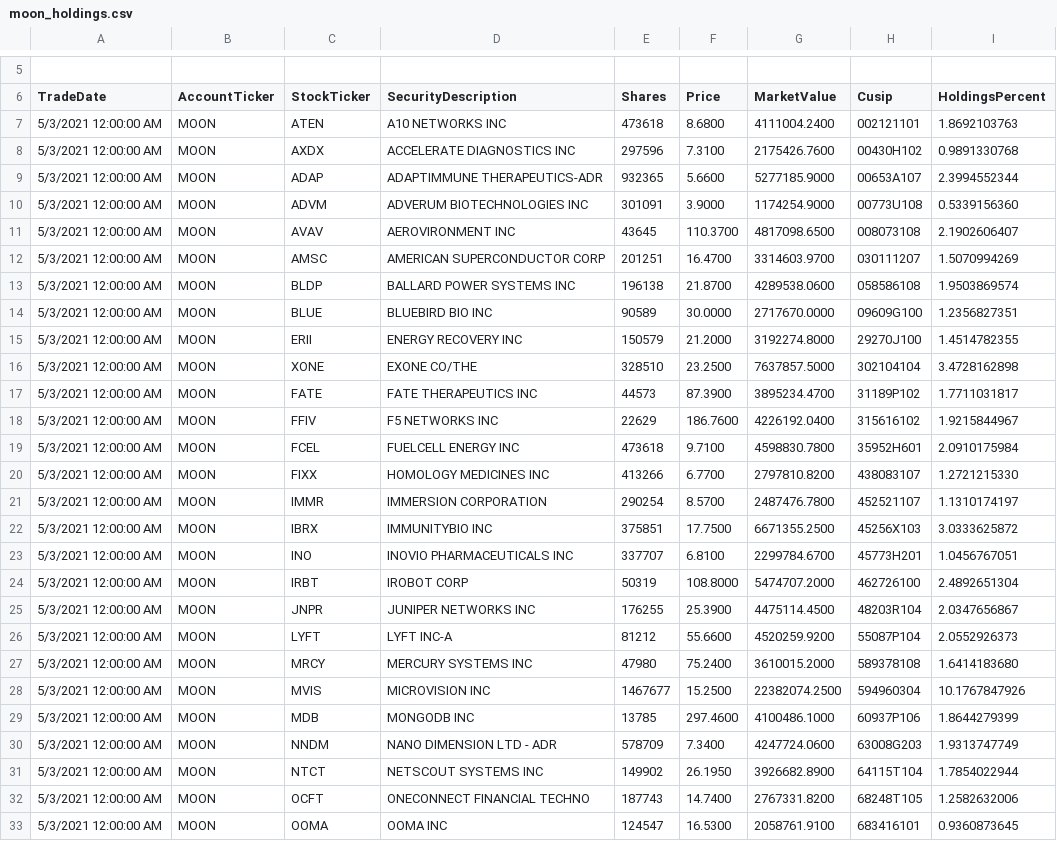
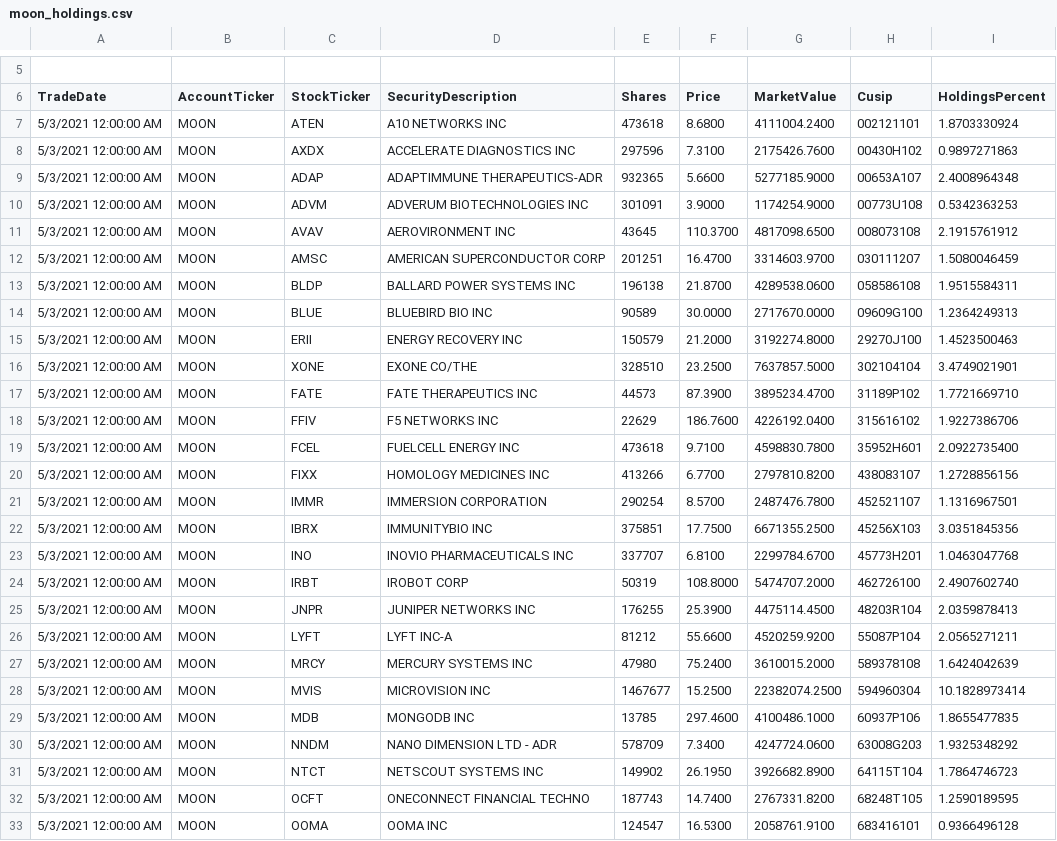
Before and after one commit to patorn/etf-scraper, a CSV file: moon/moon_holdings.csv, drawn as a sheet; only a part is shown, gaps mark what is left out; the diff covers the shown part only; the diff names each change by its address in the sheet, - before the commit and + after, or states it on an @@ line.

```diff
--- a/moon/moon_holdings.csv
+++ b/moon/moon_holdings.csv
-I7 (HoldingsPercent): 1.8692103763
+I7 (HoldingsPercent): 1.8703330924
-I8 (HoldingsPercent): 0.9891330768
+I8 (HoldingsPercent): 0.9897271863
-I9 (HoldingsPercent): 2.3994552344
+I9 (HoldingsPercent): 2.4008964348
-I10 (HoldingsPercent): 0.5339156360
+I10 (HoldingsPercent): 0.5342363253
-I11 (HoldingsPercent): 2.1902606407
+I11 (HoldingsPercent): 2.1915761912
-I12 (HoldingsPercent): 1.5070994269
+I12 (HoldingsPercent): 1.5080046459
-I13 (HoldingsPercent): 1.9503869574
+I13 (HoldingsPercent): 1.9515584311
-I14 (HoldingsPercent): 1.2356827351
+I14 (HoldingsPercent): 1.2364249313
-I15 (HoldingsPercent): 1.4514782355
+I15 (HoldingsPercent): 1.4523500463
-I16 (HoldingsPercent): 3.4728162898
+I16 (HoldingsPercent): 3.4749021901
-I17 (HoldingsPercent): 1.7711031817
+I17 (HoldingsPercent): 1.7721669710
-I18 (HoldingsPercent): 1.9215844967
+I18 (HoldingsPercent): 1.9227386706
-I19 (HoldingsPercent): 2.0910175984
+I19 (HoldingsPercent): 2.0922735400
-I20 (HoldingsPercent): 1.2721215330
+I20 (HoldingsPercent): 1.2728856156
-I21 (HoldingsPercent): 1.1310174197
+I21 (HoldingsPercent): 1.1316967501
-I22 (HoldingsPercent): 3.0333625872
+I22 (HoldingsPercent): 3.0351845356
-I23 (HoldingsPercent): 1.0456767051
+I23 (HoldingsPercent): 1.0463047768
-I24 (HoldingsPercent): 2.4892651304
+I24 (HoldingsPercent): 2.4907602740
-I25 (HoldingsPercent): 2.0347656867
+I25 (HoldingsPercent): 2.0359878413
-I26 (HoldingsPercent): 2.0552926373
+I26 (HoldingsPercent): 2.0565271211
-I27 (HoldingsPercent): 1.6414183680
+I27 (HoldingsPercent): 1.6424042639
-I28 (HoldingsPercent): 10.1767847926
+I28 (HoldingsPercent): 10.1828973414
-I29 (HoldingsPercent): 1.8644279399
+I29 (HoldingsPercent): 1.8655477835
-I30 (HoldingsPercent): 1.9313747749
+I30 (HoldingsPercent): 1.9325348292
-I31 (HoldingsPercent): 1.7854022944
+I31 (HoldingsPercent): 1.7864746723
-I32 (HoldingsPercent): 1.2582632006
+I32 (HoldingsPercent): 1.2590189595
-I33 (HoldingsPercent): 0.9360873645
+I33 (HoldingsPercent): 0.9366496128
```
Also changed, not shown: 21 edited cells elsewhere in this file.
